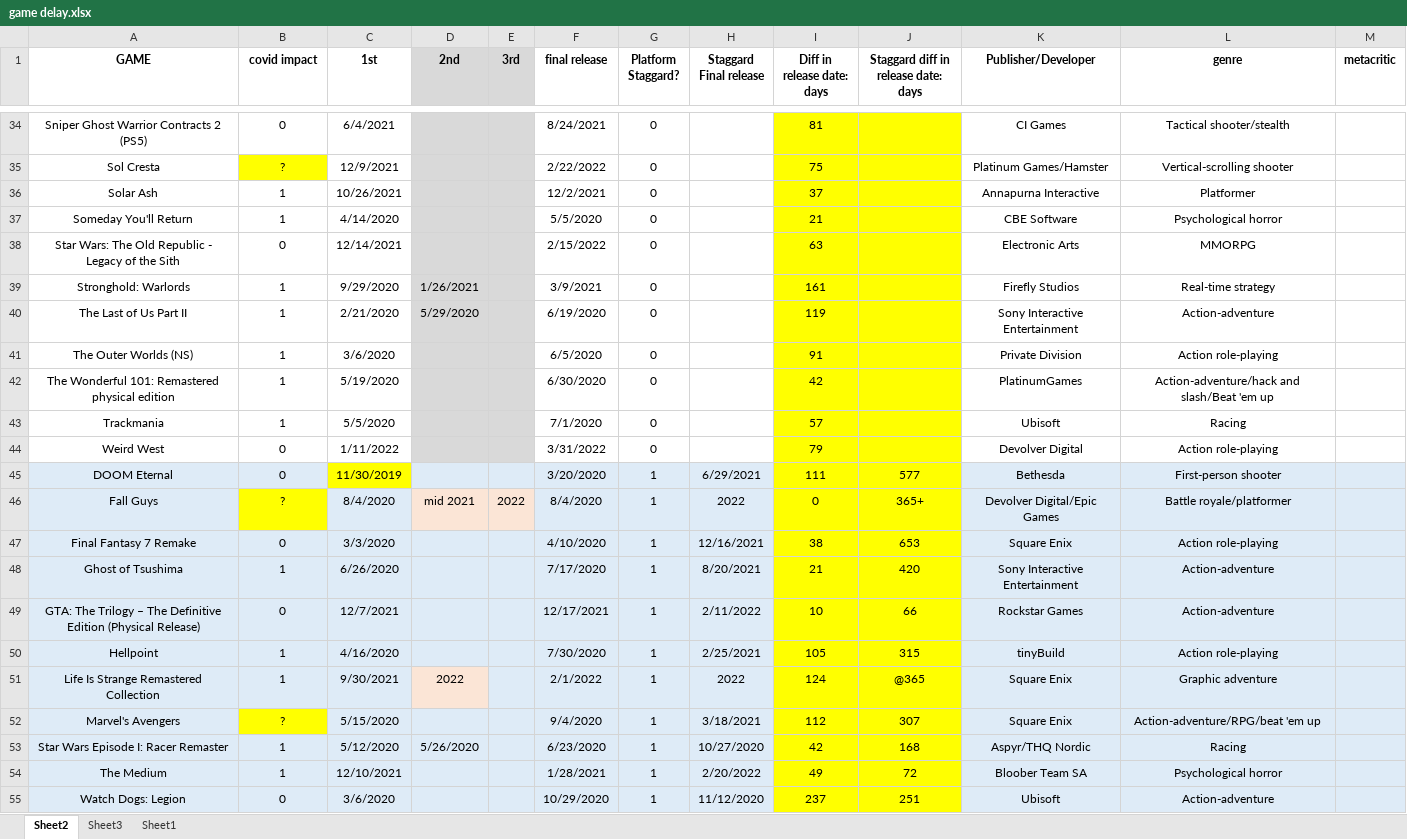
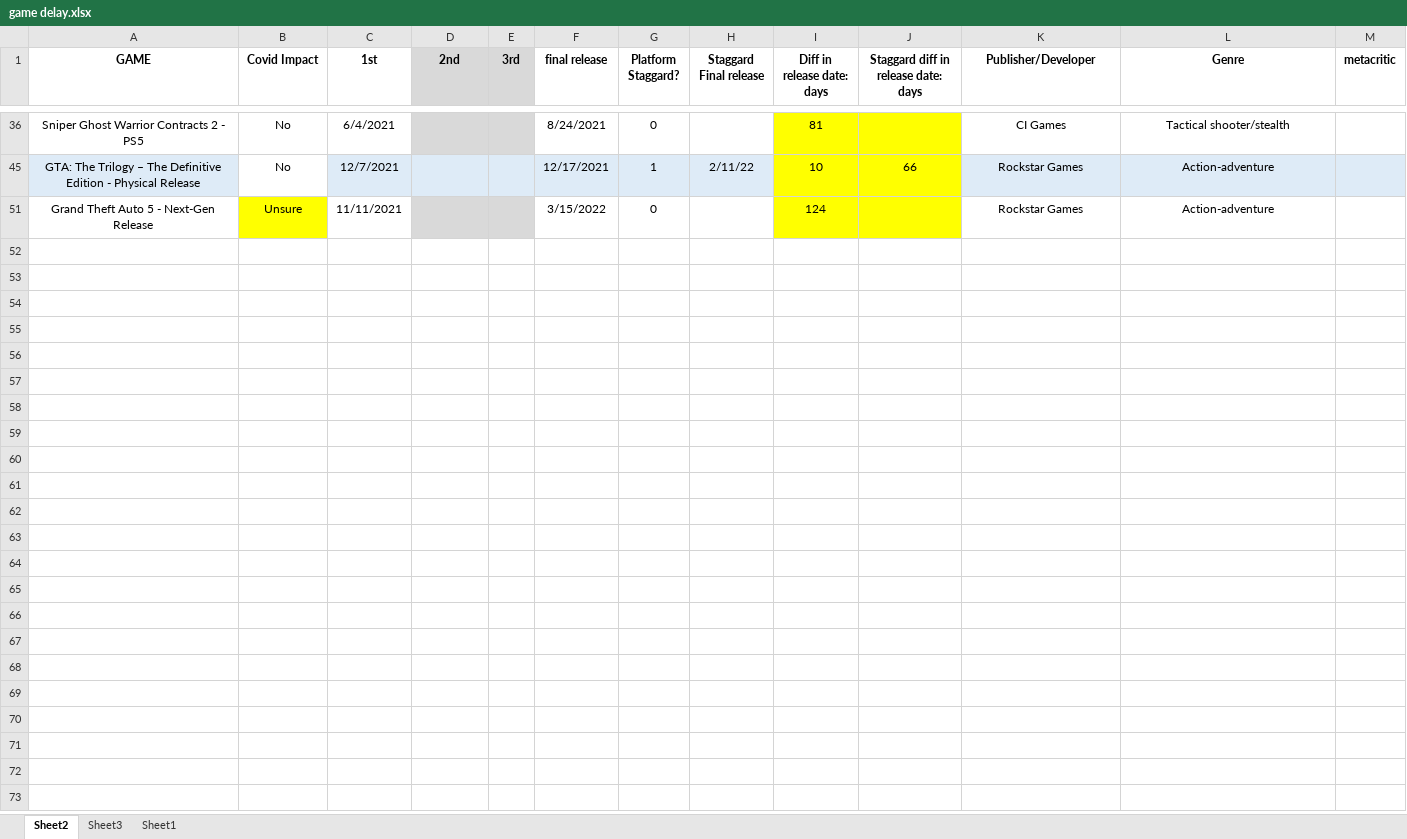
Before and after one commit to QMSS-G5063-2022/Group_D_Changes_in_the_Video_Game_Landscape, an Excel workbook: data/game delay.xlsx, sheet Sheet2, drawn as a sheet; only a part is shown, gaps mark what is left out; values as stored, in another font and other column widths than the file's, no borders; removed rows and columns are numbered as before the commit, all else as after; the diff covers the shown part only; the diff names each change by its address in the sheet, - before the commit and + after, or states it on an @@ line.

Commit message:
updated data

```diff
--- a/data/game delay.xlsx (sheet Sheet2)
+++ b/data/game delay.xlsx (sheet Sheet2)
-B1: covid impact
+B1: Covid Impact
-L1: genre
+L1: Genre
-A36 (GAME): Sniper Ghost Warrior Contracts 2 (PS5)
+A36 (GAME): Sniper Ghost Warrior Contracts 2 - PS5
-B36 (Covid Impact): 0
+B36 (Covid Impact): No
-row 35: Sol Cresta | ? | 12/9/2021 |  |  | 2/22/2022 | 0 |  | 75 |  | Platinum Games/Hamster | Vertical-scrolling shooter
-row 36: Solar Ash | 1 | 10/26/2021 |  |  | 12/2/2021 | 0 |  | 37 |  | Annapurna Interactive | Platformer
-row 37: Someday You'll Return | 1 | 4/14/2020 |  |  | 5/5/2020 | 0 |  | 21 |  | CBE Software | Psychological horror
-row 38: Star Wars: The Old Republic - Legacy of the Sith | 0 | 12/14/2021 |  |  | 2/15/2022 | 0 |  | 63 |  | Electronic Arts | MMORPG
-row 39: Stronghold: Warlords | 1 | 9/29/2020 | 1/26/2021 |  | 3/9/2021 | 0 |  | 161 |  | Firefly Studios | Real-time strategy
-row 40: The Last of Us Part II | 1 | 2/21/2020 | 5/29/2020 |  | 6/19/2020 | 0 |  | 119 |  | Sony Interactive Entertainment | Action-adventure
-row 41: The Outer Worlds (NS) | 1 | 3/6/2020 |  |  | 6/5/2020 | 0 |  | 91 |  | Private Division | Action role-playing
-row 42: The Wonderful 101: Remastered physical edition | 1 | 5/19/2020 |  |  | 6/30/2020 | 0 |  | 42 |  | PlatinumGames | Action-adventure/hack and slash/Beat 'em up
-row 43: Trackmania | 1 | 5/5/2020 |  |  | 7/1/2020 | 0 |  | 57 |  | Ubisoft | Racing
-row 44: Weird West | 0 | 1/11/2022 |  |  | 3/31/2022 | 0 |  | 79 |  | Devolver Digital | Action role-playing
-row 45: DOOM Eternal | 0 | 11/30/2019 |  |  | 3/20/2020 | 1 | 6/29/2021 | 111 | 577 | Bethesda | First-person shooter
-row 46: Fall Guys | ? | 8/4/2020 | mid 2021 | 2022 | 8/4/2020 | 1 | 2022 | 0 | 365+ | Devolver Digital/Epic Games | Battle royale/platformer
-row 47: Final Fantasy 7 Remake | 0 | 3/3/2020 |  |  | 4/10/2020 | 1 | 12/16/2021 | 38 | 653 | Square Enix | Action role-playing
-row 48: Ghost of Tsushima | 1 | 6/26/2020 |  |  | 7/17/2020 | 1 | 8/20/2021 | 21 | 420 | Sony Interactive Entertainment | Action-adventure
-A45 (GAME): …Definitive Edition (Physical Release)
+A45 (GAME): …Definitive Edition - Physical Release
-B45 (Covid Impact): 0
+B45 (Covid Impact): No
-B45 fill: #DEEBF7
+B45 fill: none
-H45 (Staggard Final release): 2/11/2022
+H45 (Staggard Final release): 2/11/22
-row 50: Hellpoint | 1 | 4/16/2020 |  |  | 7/30/2020 | 1 | 2/25/2021 | 105 | 315 | tinyBuild | Action role-playing
-row 51: Life Is Strange Remastered Collection | 1 | 9/30/2021 | 2022 |  | 2/1/2022 | 1 | 2022 | 124 | @365 | Square Enix | Graphic adventure
-row 52: Marvel's Avengers | ? | 5/15/2020 |  |  | 9/4/2020 | 1 | 3/18/2021 | 112 | 307 | Square Enix | Action-adventure/RPG/beat 'em up
-row 53: Star Wars Episode I: Racer Remaster | 1 | 5/12/2020 | 5/26/2020 |  | 6/23/2020 | 1 | 10/27/2020 | 42 | 168 | Aspyr/THQ Nordic | Racing
-row 54: The Medium | 1 | 12/10/2021 |  |  | 1/28/2021 | 1 | 2/20/2022 | 49 | 72 | Bloober Team SA | Psychological horror
-row 55: Watch Dogs: Legion | 0 | 3/6/2020 |  |  | 10/29/2020 | 1 | 11/12/2020 | 237 | 251 | Ubisoft | Action-adventure
+row 51: Grand Theft Auto 5 - Next-Gen Release | Unsure | 11/11/2021 |  |  | 3/15/2022 | 0 |  | 124 |  | Rockstar Games | Action-adventure
```
Also changed, not shown: 1 added row, 31 removed rows and 2 edited cells elsewhere in this sheet, sheet Sheet3, hidden cells, 3 other files.
